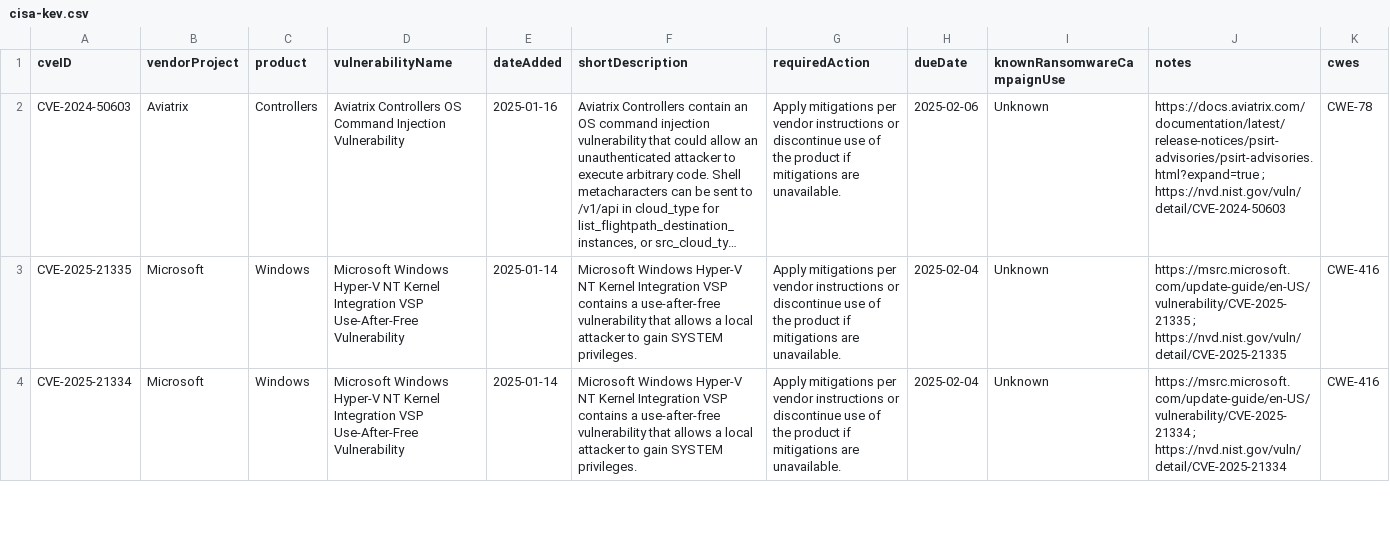
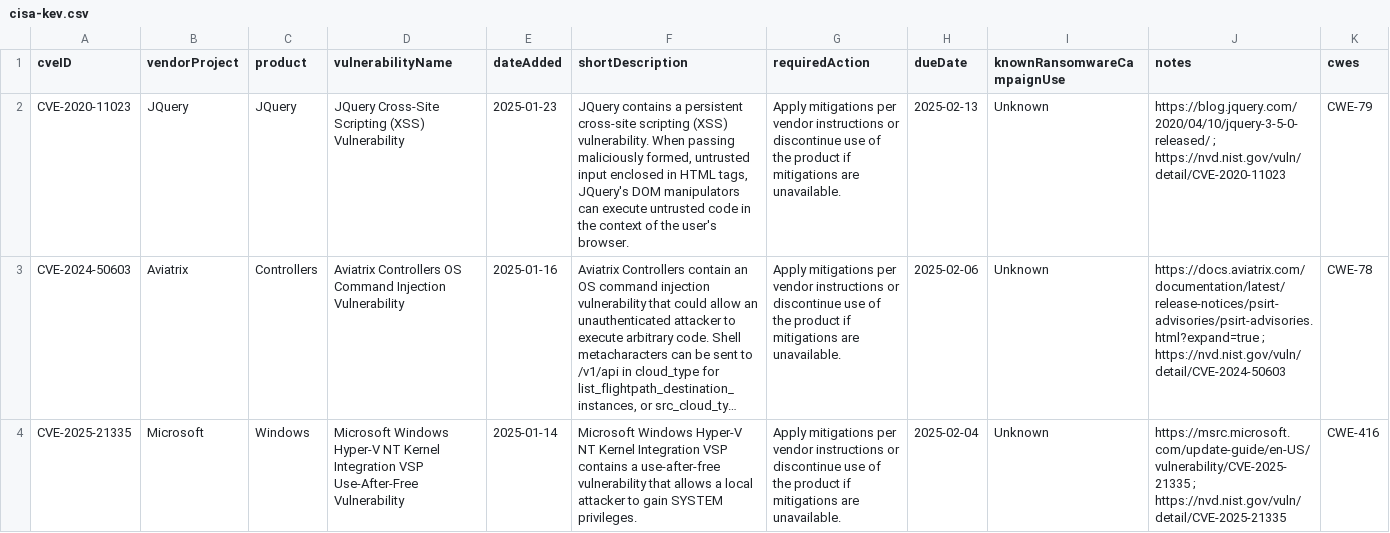
Before and after one commit to rxerium/CISA-KEV, a CSV file: cisa-kev.csv, drawn as a sheet; only a part is shown; the shorter side is filled out with more unchanged rows; long unchanged cells end in …; the diff names each change by its address in the sheet, - before the commit and + after, or states it on an @@ line.

Commit message:
CISA KEV Updates

```diff
--- a/cisa-kev.csv
+++ b/cisa-kev.csv
+row 2: CVE-2020-11023 | JQuery | JQuery | JQuery Cross-Site Scripting (XSS) Vulnerability | 2025-01-23 | JQuery contains a persistent cross-site scripting (XSS) vulnerability. When passing maliciously formed, untrusted input enclosed in HTML tags, JQuery's DOM manipulators can execute untrusted code in the context of the user's browser. | Apply mitigations per vendor instructions or discontinue use of the product if mitigations are unavailable. | 2025-02-13 | Unknown | https://blog.jquery.com/2020/04/10/jquery-3-5-0-released/ ; https://nvd.nist.gov/vuln/detail/CVE-2020-11023 | CWE-79
```
